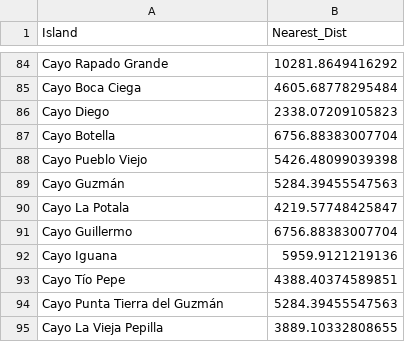
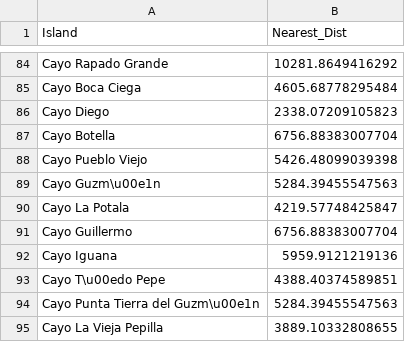
Before and after one commit to datadiversitylab/AdaptiveRadiationComp, a CSV file: Caribbean/isolation_Carib_Anoles.csv, drawn as a sheet; only a part is shown, gaps mark what is left out; the diff covers the shown part only.

```diff
--- a/Caribbean/isolation_Carib_Anoles.csv
+++ b/Caribbean/isolation_Carib_Anoles.csv
@@ -88,3 +88,3 @@
 "Cayo Pueblo Viejo",5426.48099039398
-"Cayo Guzmán",5284.39455547563
+"Cayo Guzm\u00e1n",5284.39455547563
 "Cayo La Potala",4219.57748425847
@@ -92,4 +92,4 @@
 "Cayo Iguana",5959.9121219136
-"Cayo Tío Pepe",4388.40374589851
-"Cayo Punta Tierra del Guzmán",5284.39455547563
+"Cayo T\u00edo Pepe",4388.40374589851
+"Cayo Punta Tierra del Guzm\u00e1n",5284.39455547563
 "Cayo La Vieja Pepilla",3889.10332808655
```
Also changed, not shown: 1 added row and 33 edited cells elsewhere in this file, 51 other files.
